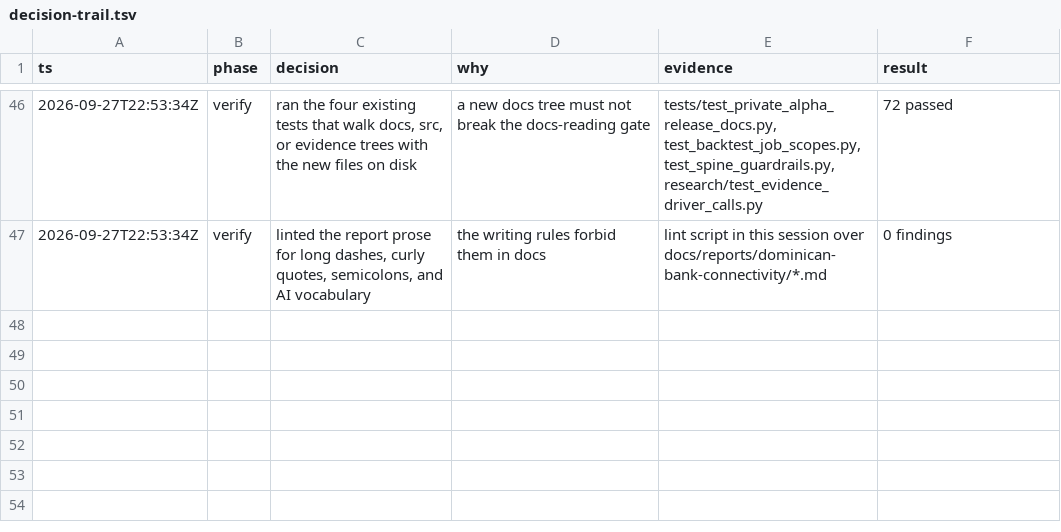
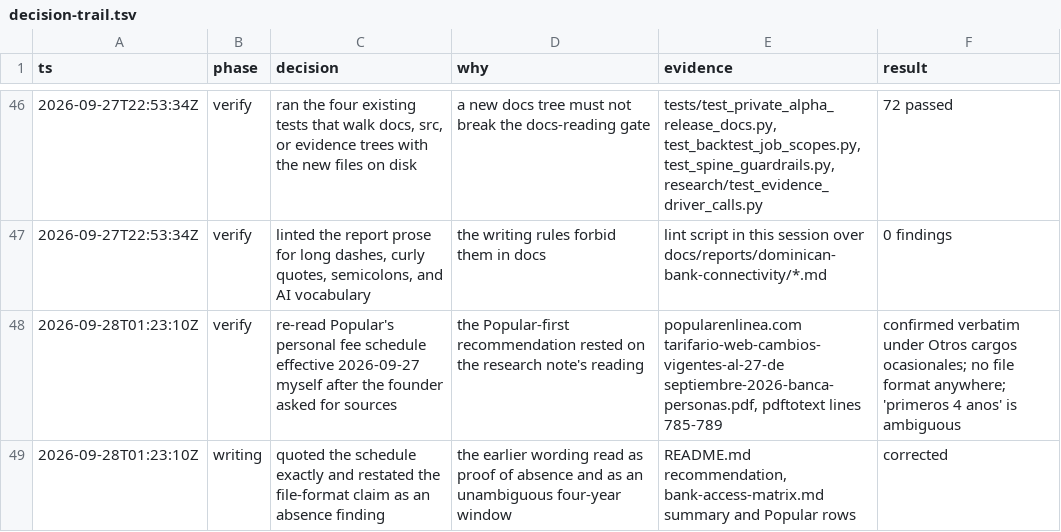
Before and after one commit to lagarcess/argus, a TSV file: docs/reports/dominican-bank-connectivity/decision-trail.tsv, drawn as a sheet; only a part is shown, gaps mark what is left out.

Commit message:
docs(reports): quote Popular's statement fees exactly
Quote the two fee-schedule line items behind the Popular-first
recommendation, note that "primeros 4 años" is ambiguous, and restate
the missing file formats as an absence on the public pages checked.

```diff
--- a/docs/reports/dominican-bank-connectivity/decision-trail.tsv
+++ b/docs/reports/dominican-bank-connectivity/decision-trail.tsv
@@ -47 +47,3 @@ ts	phase	decision	why	evidence	result
 2026-09-27T22:53:34Z	verify	linted the report prose for long dashes, curly quotes, semicolons, and AI vocabulary	the writing rules forbid them in docs	lint script in this session over docs/reports/dominican-bank-connectivity/*.md	0 findings
+2026-09-28T01:23:10Z	verify	re-read Popular's personal fee schedule effective 2026-09-27 myself after the founder asked for sources	the Popular-first recommendation rested on the research note's reading	popularenlinea.com tarifario-web-cambios-vigentes-al-27-de septiembre-2026-banca-personas.pdf, pdftotext lines 785-789	confirmed verbatim under Otros cargos ocasionales; no file format anywhere; 'primeros 4 anos' is ambiguous
+2026-09-28T01:23:10Z	writing	quoted the schedule exactly and restated the file-format claim as an absence finding	the earlier wording read as proof of absence and as an unambiguous four-year window	README.md recommendation, bank-access-matrix.md summary and Popular rows	corrected
```
Also changed, not shown: 2 other files.
